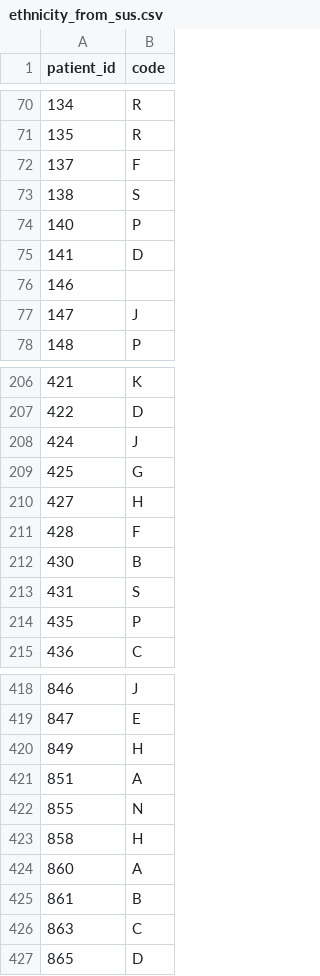
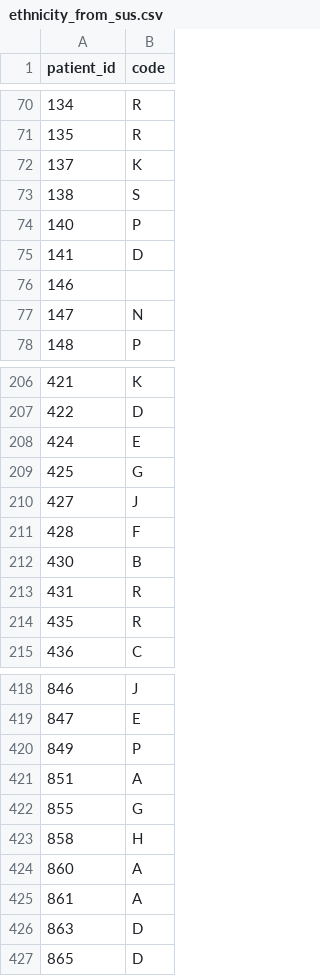
Before and after one commit to airadukunda/PharmacyFirst-WP2-Protocol4-antimicrobial-prescribing, a CSV file: dummy_tables/ethnicity_from_sus.csv, drawn as a sheet; only a part is shown, gaps mark what is left out; the diff covers the shown part only.

```diff
--- a/dummy_tables/ethnicity_from_sus.csv
+++ b/dummy_tables/ethnicity_from_sus.csv
@@ -71,3 +71,3 @@ patient_id,code
 135,R
-137,F
+137,K
 138,S
@@ -76,3 +76,3 @@ patient_id,code
 146,
-147,J
+147,N
 148,P
@@ -207,9 +207,9 @@ patient_id,code
 422,D
-424,J
+424,E
 425,G
-427,H
+427,J
 428,F
 430,B
-431,S
-435,P
+431,R
+435,R
 436,C
@@ -419,9 +419,9 @@ patient_id,code
 847,E
-849,H
+849,P
 851,A
-855,N
+855,G
 858,H
 860,A
-861,B
-863,C
+861,A
+863,D
 865,D
```
Also changed, not shown: 45 edited cells elsewhere in this file, dummy_tables/addresses.csv, dummy_tables/clinical_events.csv, 8 other files.
